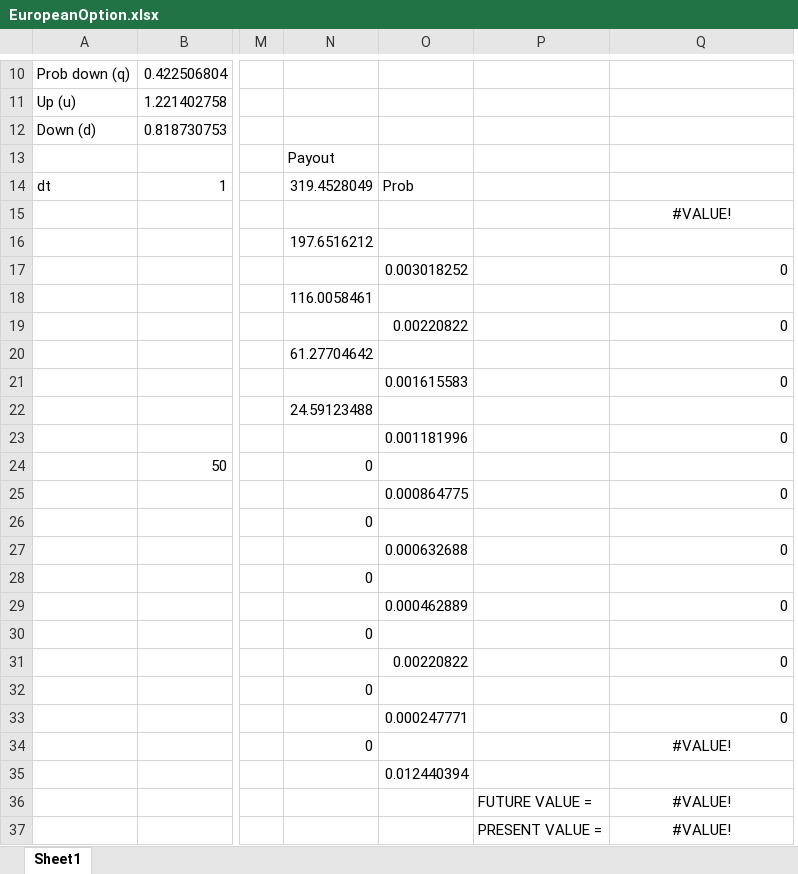
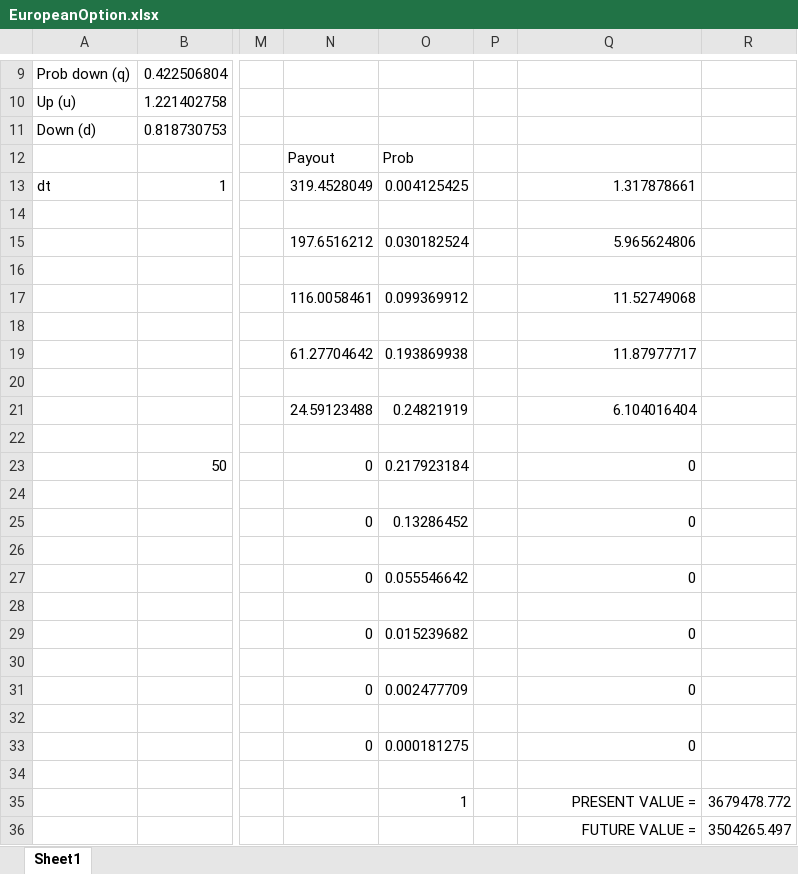
Before and after one commit to jamesmokane/olise, an Excel workbook: olise/EuropeanOption.xlsx, sheet Sheet1, drawn as a sheet; only a part is shown, gaps mark what is left out; values as stored, in another font and other column widths than the file's, no borders; charts and pictures not drawn; removed rows and columns are numbered as before the commit, all else as after; the diff covers the shown part only; the diff names each change by its address in the sheet, - before the commit and + after, or states it on an @@ line.

Commit message:
Fixed spreadsheet

```diff
--- a/olise/EuropeanOption.xlsx (sheet Sheet1)
+++ b/olise/EuropeanOption.xlsx (sheet Sheet1)
-column O, rows 14-35: Prob |  |  | 0.003018252 |  | 0.00220822 |  | 0.001615583 |  | 0.001181996 |  | 0.000864775 |  | 0.000632688 |  | 0.000462889 |  | 0.00220822 |  | 0.000247771 |  | 0.012440394
-column P, rows 36-37: FUTURE VALUE = | PRESENT VALUE =
+column O, rows 12-35: Prob | 0.004125425 |  | 0.030182524 |  | 0.099369912 |  | 0.193869938 |  | 0.24821919 |  | 0.217923184 |  | 0.13286452 |  | 0.055546642 |  | 0.015239682 |  | 0.002477709 |  | 0.000181275 |  | 1
+column P, empty
+column R, rows 35-36: 3679478.772 | 3504265.497
-Q13: (empty)
+Q13: 1.317878661
-Q14: #VALUE!
+Q14: (empty)
-Q15: (empty)
+Q15: 5.965624806
-Q16: 0
+Q16: (empty)
-Q17: (empty)
+Q17: 11.52749068
-Q18: 0
+Q18: (empty)
-Q19: (empty)
+Q19: 11.87977717
-Q20: 0
+Q20: (empty)
-Q21: (empty)
+Q21: 6.104016404
-Q22: 0
+Q22: (empty)
-Q23: (empty)
+Q23: 0
-Q24: 0
+Q24: (empty)
-Q25: (empty)
+Q25: 0
-Q26: 0
+Q26: (empty)
-Q27: (empty)
+Q27: 0
-Q28: 0
+Q28: (empty)
-Q29: (empty)
+Q29: 0
-Q30: 0
+Q30: (empty)
-Q31: (empty)
+Q31: 0
-Q32: 0
+Q32: (empty)
-Q33: #VALUE!
+Q33: 0
-Q33 alignment: center
+Q33 alignment: right
-Q35: #VALUE!
+Q35: PRESENT VALUE =
-Q35:Q36 alignment: center
+Q35:Q36 alignment: right
-Q36: #VALUE!
+Q36: FUTURE VALUE =
```
Also changed, not shown: 1 removed row elsewhere in this sheet, formulas that keep their value, charts or pictures.
